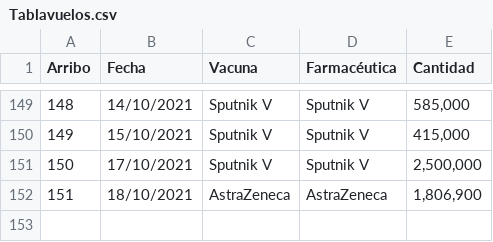
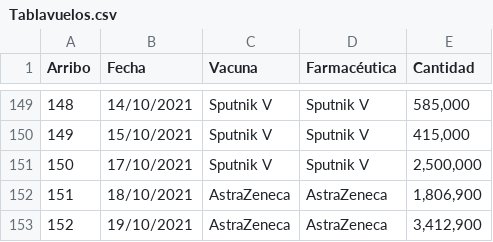
Before and after one commit to fdealbam/Vacunas, a CSV file: Tablavuelos.csv, drawn as a sheet; only a part is shown, gaps mark what is left out; the diff names each change by its address in the sheet, - before the commit and + after, or states it on an @@ line.

Commit message:
Update Tablavuelos.csv

```diff
--- a/Tablavuelos.csv
+++ b/Tablavuelos.csv
+row 153: 152 | 19/10/2021 | AstraZeneca | AstraZeneca | 3,412,900
```
